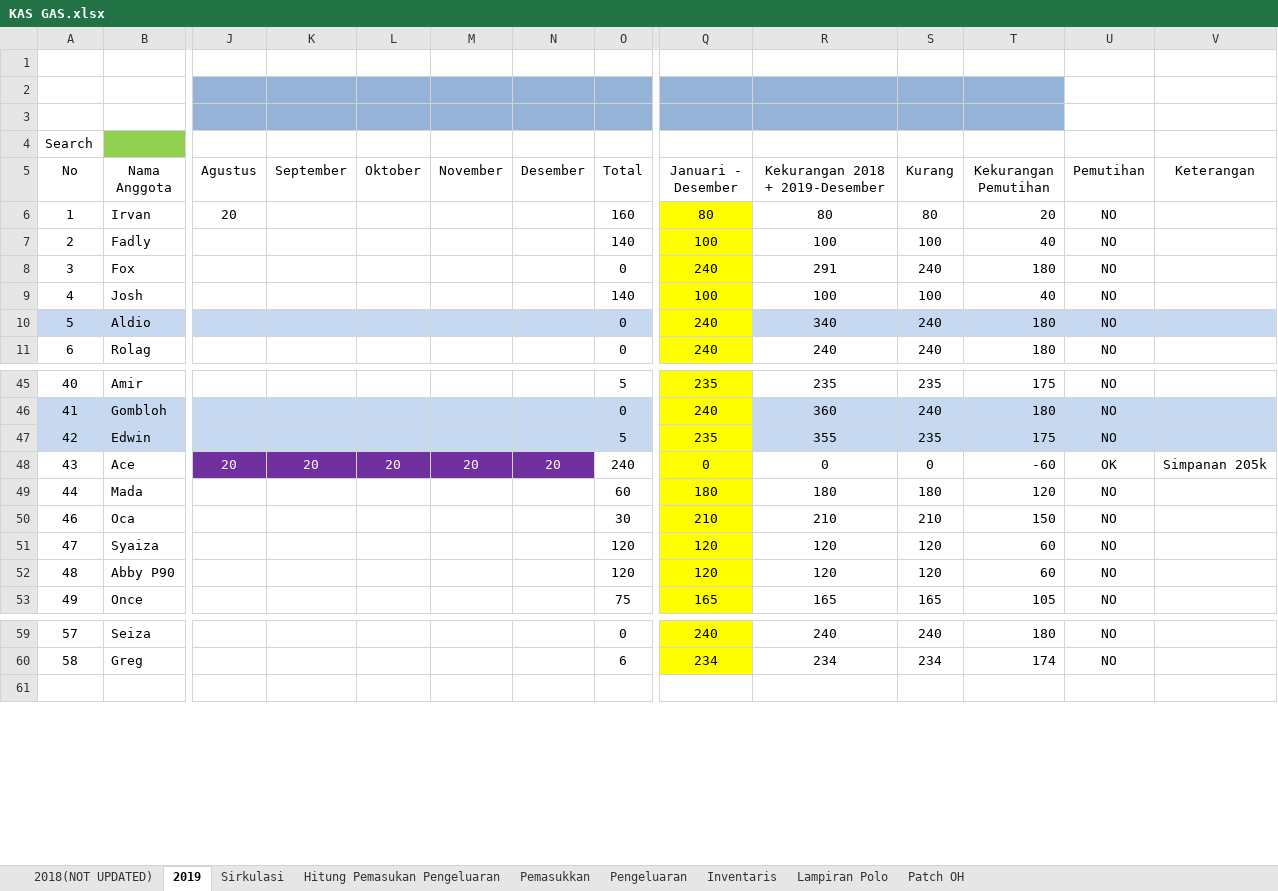
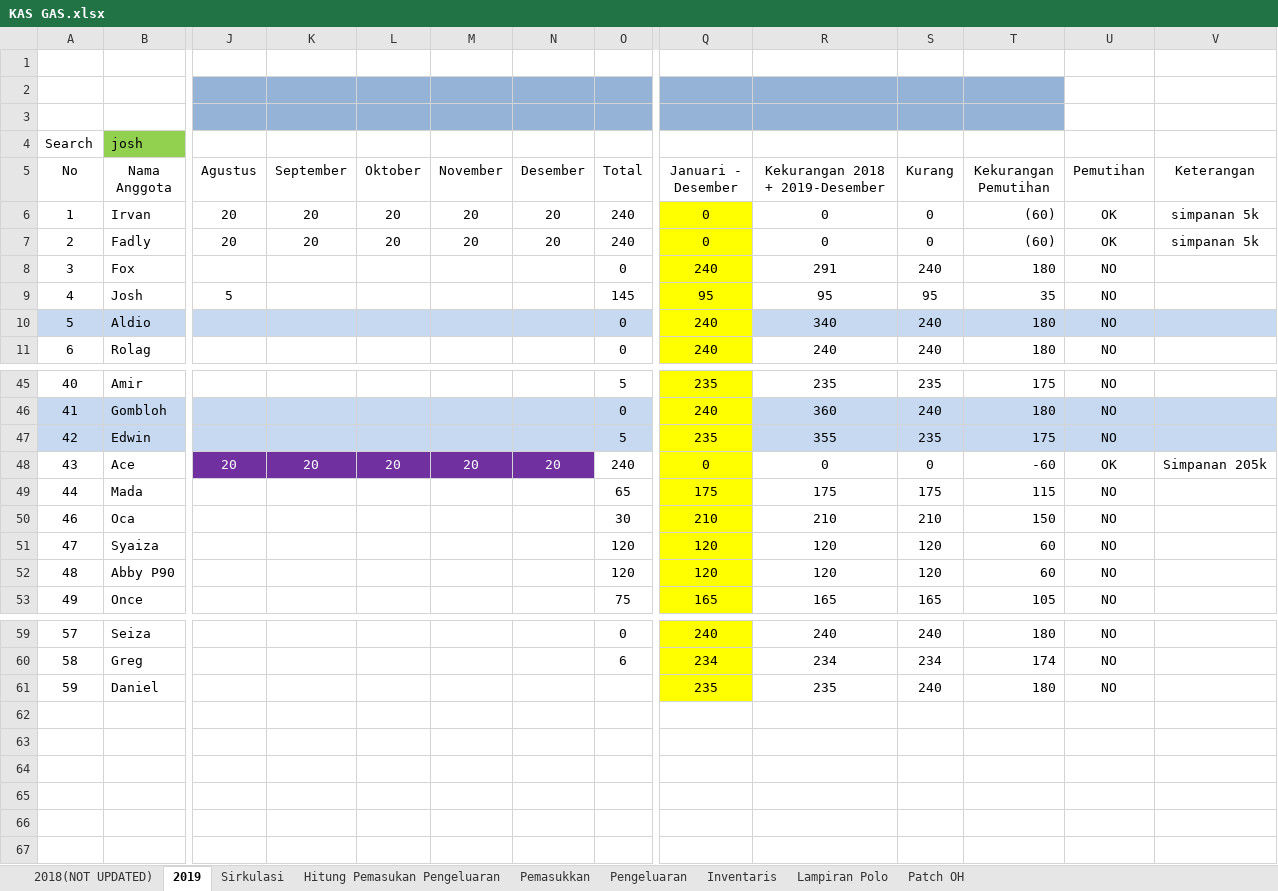
Before and after one commit to GAS08/Arsip-Keuangan-GAS, an Excel workbook: GAS/KAS GAS.xlsx, sheet 2019, drawn as a sheet; only a part is shown, gaps mark what is left out; values as stored, in another font and other column widths than the file's, no borders; conditional formats not drawn; rows hold the shown columns only; the diff covers the shown part only; the diff names each change by its address in the sheet, - before the commit and + after, or states it on an @@ line.

Commit message:
Irvan KAS, Fadly KAS, Mada KAS, Joshua KAS, Daniel KAS, Fatah KAS,Alfi KAS
KAS Mada:
180.000 (tagihan kas)
5.000 (Kas yang dibayarkan)
------------- -
175.000 (sisa tagihan kas)

KAS Joshua:
100.000 (tagihan kas)
5.000 (Kas yang dibayarkan)
------------- -
95.000 (sisa tagihan kas)

KAS Daniel :

240.000 (tagihan kas)
5.000 (Kas yang dibayarkan)
------------- -
235.000 (sisa tagihan kas)

KAS Alfi:

255.000 (tagihan kas)
20.000 (Kas yang dibayarkan)
------------- -
235.000 (sisa tagihan kas)

KAS Fadly :

100.000 (tagihan kas)
100.000 (Kas yang dibayarkan)
------------- -
0 (sisa tagihan kas)

KAS Irvan :

80.000 (tagihan kas)
80.000 (Kas yang dibayarkan)
------------- -
0 (sisa tagihan kas)

KAS Fatah :

290.000 (tagihan kas)
290.000 (Kas yang dibayarkan)
------------- -
0 (sisa tagihan kas)

```diff
--- a/GAS/KAS GAS.xlsx (sheet 2019)
+++ b/GAS/KAS GAS.xlsx (sheet 2019)
-B4 (Nama Anggota): (empty)
+B4 (Nama Anggota): josh
-K6:K7 (September): (empty)
+K6:K7 (September): 20
-L6:L7 (Oktober): (empty)
+L6:L7 (Oktober): 20
-M6:M7 (November): (empty)
+M6:M7 (November): 20
-N6:N7 (Desember): (empty)
+N6:N7 (Desember): 20
-O6 (Total): 160
+O6 (Total): 240
-Q6 (Januari - Desember): 80
+Q6 (Januari - Desember): 0
-R6 (Kekurangan 2018 + 2019-Desember): 80
+R6 (Kekurangan 2018 + 2019-Desember): 0
-S6 (Kurang): 80
+S6 (Kurang): 0
-T6 (Kekurangan Pemutihan): 20
+T6 (Kekurangan Pemutihan): (60)
-U6:U7 (Pemutihan): NO
+U6:U7 (Pemutihan): OK
-V6:V7 (Keterangan): (empty)
+V6:V7 (Keterangan): simpanan 5k
-J7 (Agustus): (empty)
+J7 (Agustus): 20
-O7 (Total): 140
+O7 (Total): 240
-Q7 (Januari - Desember): 100
+Q7 (Januari - Desember): 0
-R7 (Kekurangan 2018 + 2019-Desember): 100
+R7 (Kekurangan 2018 + 2019-Desember): 0
-S7 (Kurang): 100
+S7 (Kurang): 0
-T7 (Kekurangan Pemutihan): 40
+T7 (Kekurangan Pemutihan): (60)
-J9 (Agustus): (empty)
+J9 (Agustus): 5
-O9 (Total): 140
+O9 (Total): 145
-Q9 (Januari - Desember): 100
+Q9 (Januari - Desember): 95
-R9 (Kekurangan 2018 + 2019-Desember): 100
+R9 (Kekurangan 2018 + 2019-Desember): 95
-S9 (Kurang): 100
+S9 (Kurang): 95
-T9 (Kekurangan Pemutihan): 40
+T9 (Kekurangan Pemutihan): 35
-O49 (Total): 60
+O49 (Total): 65
-Q49 (Januari - Desember): 180
+Q49 (Januari - Desember): 175
-R49 (Kekurangan 2018 + 2019-Desember): 180
+R49 (Kekurangan 2018 + 2019-Desember): 175
-S49 (Kurang): 180
+S49 (Kurang): 175
-T49 (Kekurangan Pemutihan): 120
+T49 (Kekurangan Pemutihan): 115
+row 61: 59 | Daniel |  |  |  |  |  |  | 235 | 235 | 240 | 180 | NO
+row 62: (empty)
+row 63: (empty)
+row 64: (empty)
+row 65: (empty)
+row 66: (empty)
```
Also changed, not shown: 25 edited cells elsewhere in this sheet, sheet Sirkulasi.
